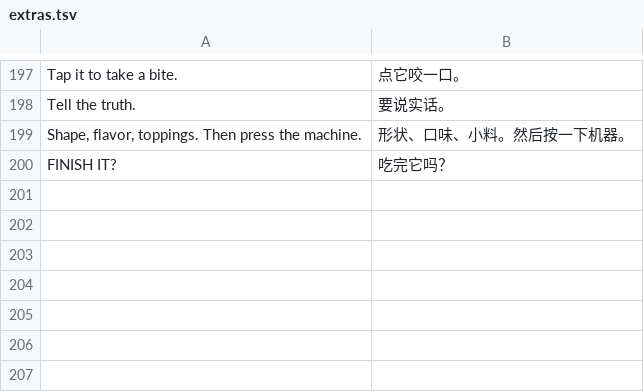
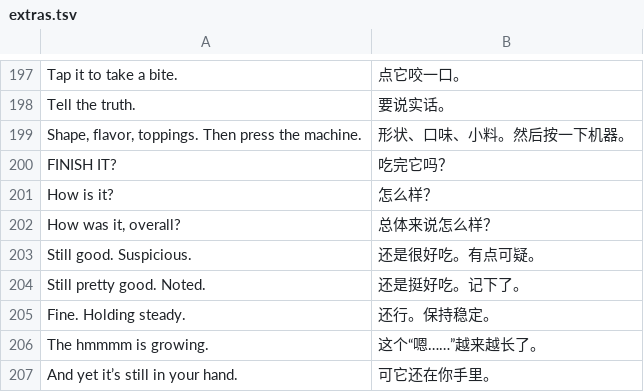
Before and after one commit to Yilingy10/will-youfinish-it, a TSV file: source/i18n/extras.tsv, drawn as a sheet; only a part is shown, gaps mark what is left out; the diff names each change by its address in the sheet, - before the commit and + after, or states it on an @@ line.

```diff
--- a/source/i18n/extras.tsv
+++ b/source/i18n/extras.tsv
+row 201: How is it? | 怎么样？
+row 202: How was it, overall? | 总体来说怎么样？
+row 203: Still good. Suspicious. | 还是很好吃。有点可疑。
+row 204: Still pretty good. Noted. | 还是挺好吃。记下了。
+row 205: Fine. Holding steady. | 还行。保持稳定。
+row 206: The hmmmm is growing. | 这个“嗯……”越来越长了。
+row 207: And yet it’s still in your hand. | 可它还在你手里。
```
Also changed, not shown: 5 other files.
